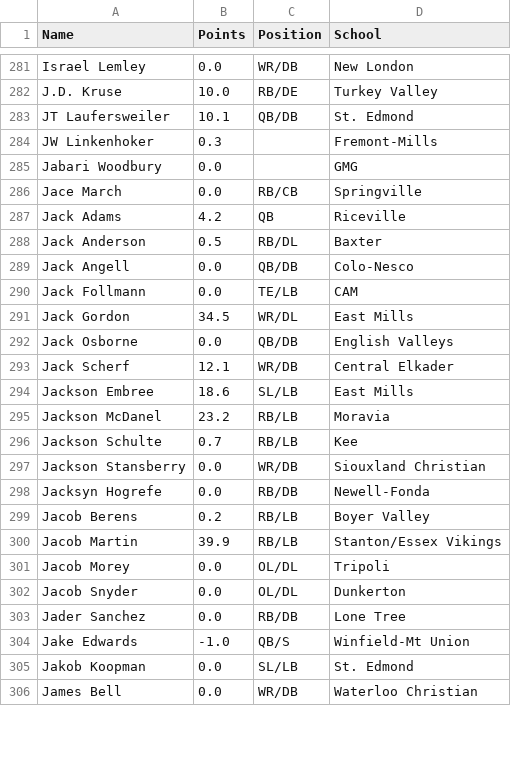
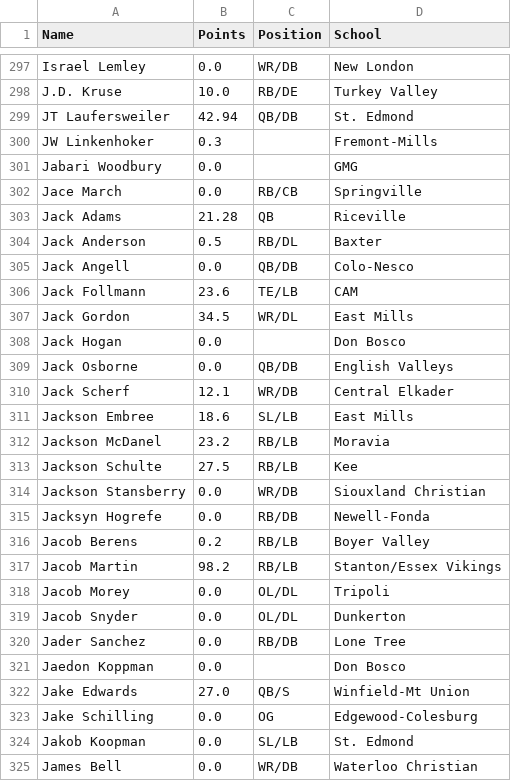
Before and after one commit to Fwiy27/8Man, a CSV file: data/Week3-points-ps.csv, drawn as a sheet; only a part is shown, gaps mark what is left out; the diff covers the shown part only.

```diff
--- a/data/Week3-points-ps.csv
+++ b/data/Week3-points-ps.csv
@@ -282,3 +298,3 @@ Israel Lemley,0.0,WR/DB,New London
 J.D. Kruse,10.0,RB/DE,Turkey Valley
-JT Laufersweiler,10.1,QB/DB,St. Edmond
+JT Laufersweiler,42.94,QB/DB,St. Edmond
 JW Linkenhoker,0.3,,Fremont-Mills
@@ -286,7 +302,8 @@ Jabari Woodbury,0.0,,GMG
 Jace March,0.0,RB/CB,Springville
-Jack Adams,4.2,QB,Riceville
+Jack Adams,21.28,QB,Riceville
 Jack Anderson,0.5,RB/DL,Baxter
 Jack Angell,0.0,QB/DB,Colo-Nesco
-Jack Follmann,0.0,TE/LB,CAM
+Jack Follmann,23.6,TE/LB,CAM
 Jack Gordon,34.5,WR/DL,East Mills
+Jack Hogan,0.0,,Don Bosco
 Jack Osborne,0.0,QB/DB,English Valleys
@@ -295,3 +312,3 @@ Jackson Embree,18.6,SL/LB,East Mills
 Jackson McDanel,23.2,RB/LB,Moravia
-Jackson Schulte,0.7,RB/LB,Kee
+Jackson Schulte,27.5,RB/LB,Kee
 Jackson Stansberry,0.0,WR/DB,Siouxland Christian
@@ -299,3 +316,3 @@ Jacksyn Hogrefe,0.0,RB/DB,Newell-Fonda
 Jacob Berens,0.2,RB/LB,Boyer Valley
-Jacob Martin,39.9,RB/LB,Stanton/Essex Vikings
+Jacob Martin,98.2,RB/LB,Stanton/Essex Vikings
 Jacob Morey,0.0,OL/DL,Tripoli
@@ -303,3 +320,5 @@ Jacob Snyder,0.0,OL/DL,Dunkerton
 Jader Sanchez,0.0,RB/DB,Lone Tree
-Jake Edwards,-1.0,QB/S,Winfield-Mt Union
+Jaedon Koppman,0.0,,Don Bosco
+Jake Edwards,27.0,QB/S,Winfield-Mt Union
+Jake Schilling,0.0,OG,Edgewood-Colesburg
 Jakob Koopman,0.0,SL/LB,St. Edmond
```
Also changed, not shown: 29 added rows and 47 edited cells elsewhere in this file, data/Week3-passing-all.csv, data/Week3-passing.csv, 18 other files.
